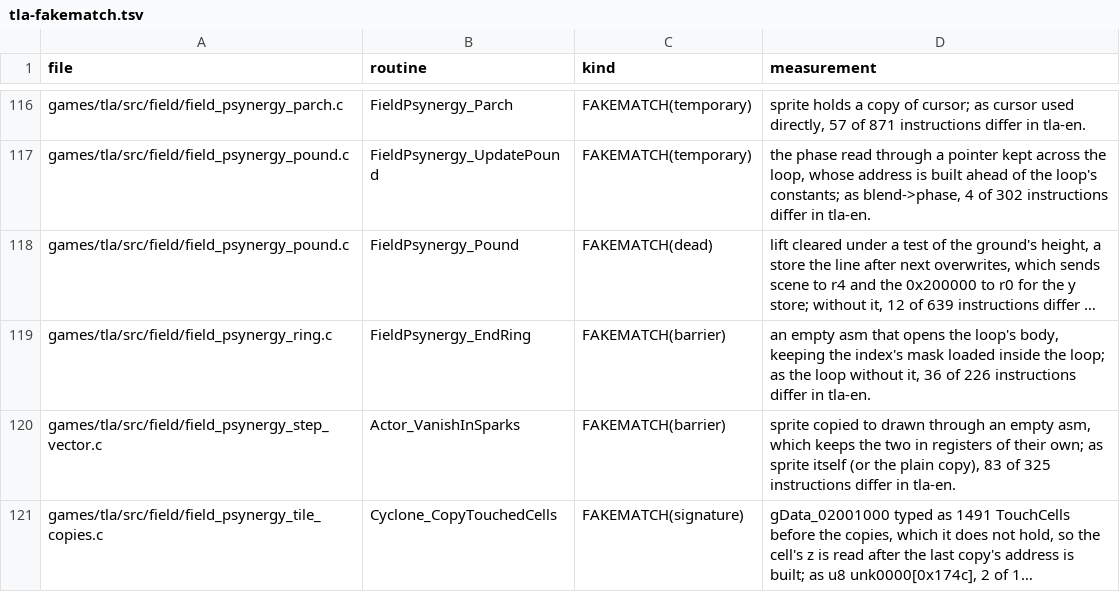
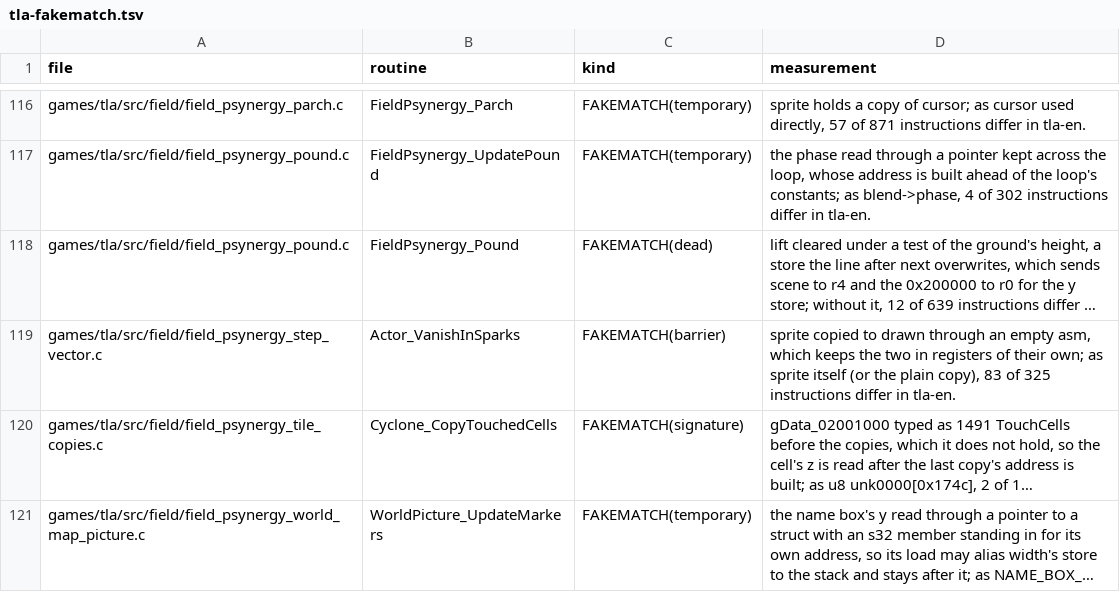
Before and after one commit to PascalPixel/alchemy-devtools, a TSV file: evidence/tla-fakematch.tsv, drawn as a sheet; only a part is shown, gaps mark what is left out; the shorter side is filled out with more unchanged rows; long unchanged cells end in …; the diff names each change by its address in the sheet, - before the commit and + after, or states it on an @@ line.

```diff
--- a/evidence/tla-fakematch.tsv
+++ b/evidence/tla-fakematch.tsv
-row 119: games/tla/src/field/field_psynergy_ring.c | FieldPsynergy_EndRing | FAKEMATCH(barrier) | an empty asm that opens the loop's body, keeping the index's mask loaded inside the loop; as the loop without it, 36 of 226 instructions differ in tla-en.
```
